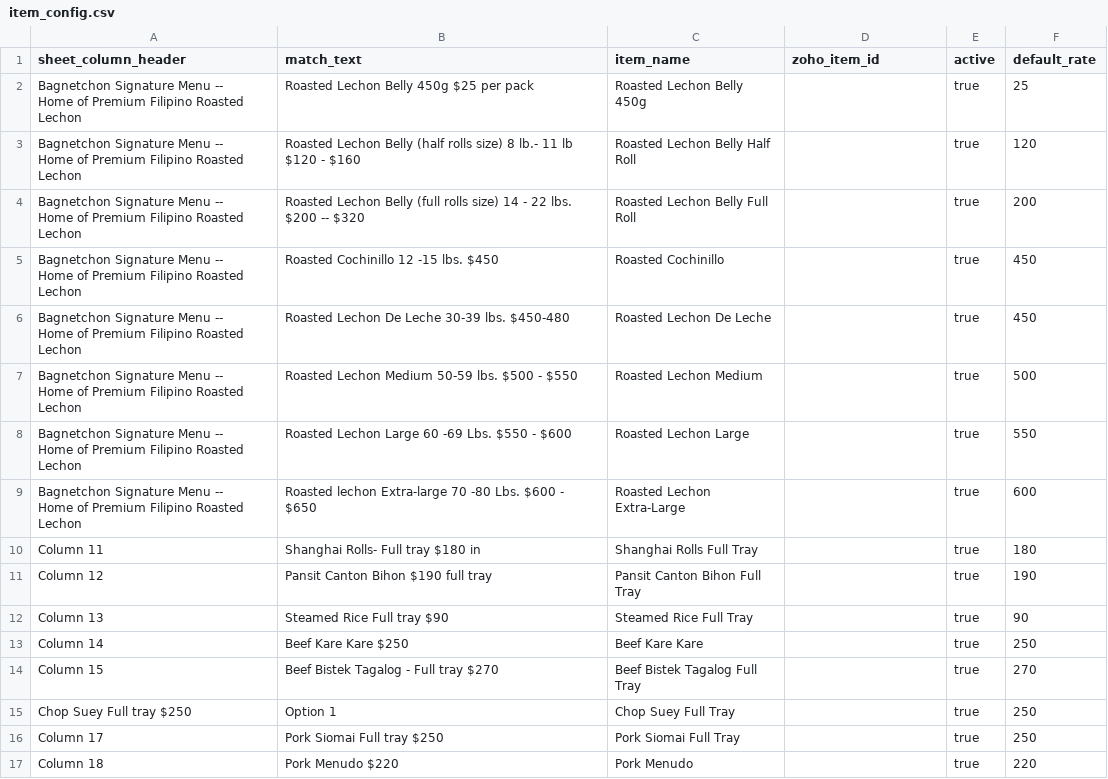
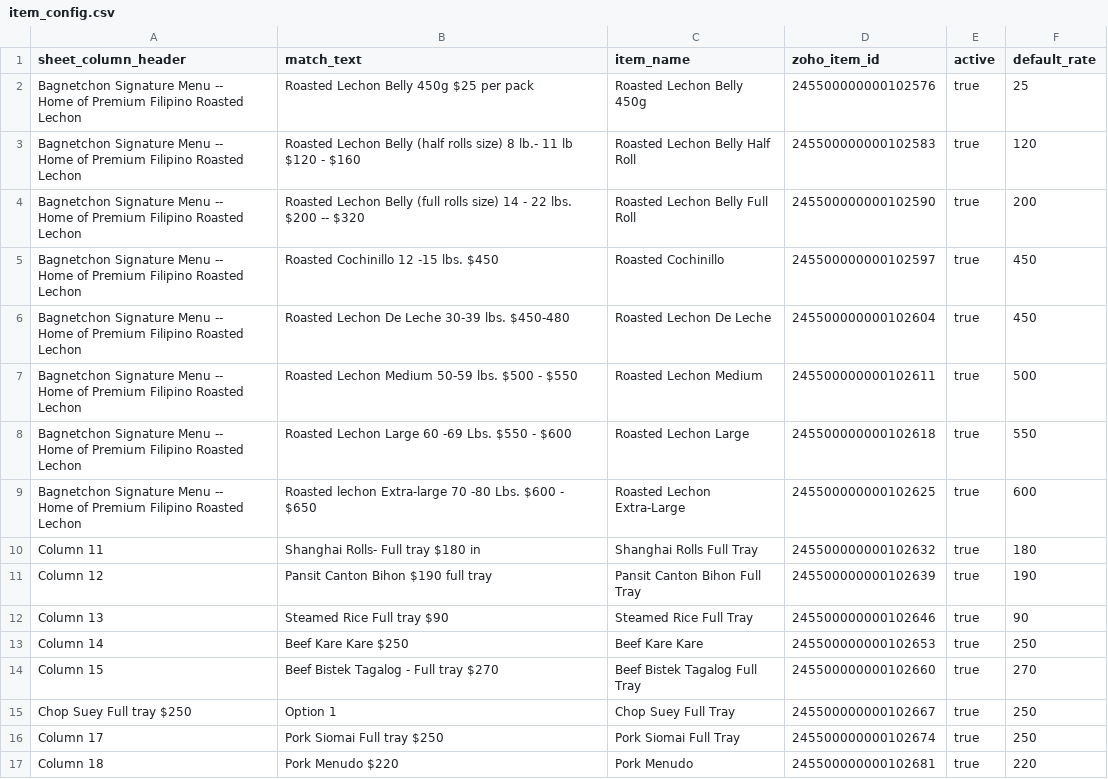
Before and after one commit to miah002/Bagnetchon-Automation, a CSV file: item_config.csv, drawn as a sheet.

```diff
--- a/item_config.csv
+++ b/item_config.csv
@@ -1,25 +1,25 @@
 sheet_column_header,match_text,item_name,zoho_item_id,active,default_rate
-"Bagnetchon Signature Menu --
-Home of Premium Filipino Roasted Lechon","Roasted Lechon Belly 450g $25 per pack",Roasted Lechon Belly 450g,,true,25
-"Bagnetchon Signature Menu --
-Home of Premium Filipino Roasted Lechon","Roasted Lechon Belly (half rolls size) 8 lb.- 11 lb $120 - $160",Roasted Lechon Belly Half Roll,,true,120
-"Bagnetchon Signature Menu --
-Home of Premium Filipino Roasted Lechon","Roasted Lechon Belly (full rolls size) 14 - 22 lbs. $200 -- $320",Roasted Lechon Belly Full Roll,,true,200
-"Bagnetchon Signature Menu --
-Home of Premium Filipino Roasted Lechon","Roasted Cochinillo 12 -15 lbs. $450",Roasted Cochinillo,,true,450
-"Bagnetchon Signature Menu --
-Home of Premium Filipino Roasted Lechon","Roasted Lechon De Leche 30-39 lbs. $450-480",Roasted Lechon De Leche,,true,450
-"Bagnetchon Signature Menu --
-Home of Premium Filipino Roasted Lechon","Roasted Lechon Medium 50-59 lbs. $500 - $550",Roasted Lechon Medium,,true,500
-"Bagnetchon Signature Menu --
-Home of Premium Filipino Roasted Lechon","Roasted Lechon Large 60 -69 Lbs. $550 - $600",Roasted Lechon Large,,true,550
-"Bagnetchon Signature Menu --
-Home of Premium Filipino Roasted Lechon","Roasted lechon Extra-large 70 -80 Lbs. $600 - $650",Roasted Lechon Extra-Large,,true,600
-Column 11,Shanghai Rolls- Full tray $180 in,Shanghai Rolls Full Tray,,true,180
-Column 12,Pansit Canton Bihon $190 full tray,Pansit Canton Bihon Full Tray,,true,190
-Column 13,Steamed Rice Full tray $90,Steamed Rice Full Tray,,true,90
-Column 14,Beef Kare Kare $250,Beef Kare Kare,,true,250
-Column 15,Beef Bistek Tagalog - Full tray $270,Beef Bistek Tagalog Full Tray,,true,270
-"Chop Suey Full tray  $250",Option 1,Chop Suey Full Tray,,true,250
-Column 17,Pork Siomai Full tray $250,Pork Siomai Full Tray,,true,250
-Column 18,Pork Menudo $220,Pork Menudo,,true,220
+"Bagnetchon Signature Menu --
+Home of Premium Filipino Roasted Lechon",Roasted Lechon Belly 450g $25 per pack,Roasted Lechon Belly 450g,245500000000102576,true,25
+"Bagnetchon Signature Menu --
+Home of Premium Filipino Roasted Lechon",Roasted Lechon Belly (half rolls size) 8 lb.- 11 lb $120 - $160,Roasted Lechon Belly Half Roll,245500000000102583,true,120
+"Bagnetchon Signature Menu --
+Home of Premium Filipino Roasted Lechon",Roasted Lechon Belly (full rolls size) 14 - 22 lbs. $200 -- $320,Roasted Lechon Belly Full Roll,245500000000102590,true,200
+"Bagnetchon Signature Menu --
+Home of Premium Filipino Roasted Lechon",Roasted Cochinillo 12 -15 lbs. $450,Roasted Cochinillo,245500000000102597,true,450
+"Bagnetchon Signature Menu --
+Home of Premium Filipino Roasted Lechon",Roasted Lechon De Leche 30-39 lbs. $450-480,Roasted Lechon De Leche,245500000000102604,true,450
+"Bagnetchon Signature Menu --
+Home of Premium Filipino Roasted Lechon",Roasted Lechon Medium 50-59 lbs. $500 - $550,Roasted Lechon Medium,245500000000102611,true,500
+"Bagnetchon Signature Menu --
+Home of Premium Filipino Roasted Lechon",Roasted Lechon Large 60 -69 Lbs. $550 - $600,Roasted Lechon Large,245500000000102618,true,550
+"Bagnetchon Signature Menu --
+Home of Premium Filipino Roasted Lechon",Roasted lechon Extra-large 70 -80 Lbs. $600 - $650,Roasted Lechon Extra-Large,245500000000102625,true,600
+Column 11,Shanghai Rolls- Full tray $180 in,Shanghai Rolls Full Tray,245500000000102632,true,180
+Column 12,Pansit Canton Bihon $190 full tray,Pansit Canton Bihon Full Tray,245500000000102639,true,190
+Column 13,Steamed Rice Full tray $90,Steamed Rice Full Tray,245500000000102646,true,90
+Column 14,Beef Kare Kare $250,Beef Kare Kare,245500000000102653,true,250
+Column 15,Beef Bistek Tagalog - Full tray $270,Beef Bistek Tagalog Full Tray,245500000000102660,true,270
+Chop Suey Full tray  $250,Option 1,Chop Suey Full Tray,245500000000102667,true,250
+Column 17,Pork Siomai Full tray $250,Pork Siomai Full Tray,245500000000102674,true,250
+Column 18,Pork Menudo $220,Pork Menudo,245500000000102681,true,220
```
Also changed, not shown: 1 other file.
